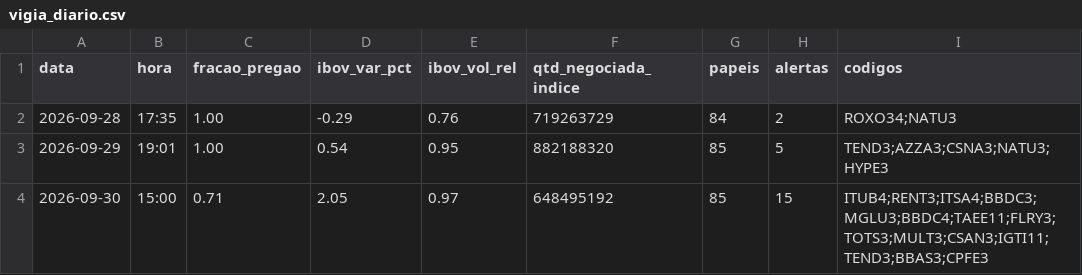
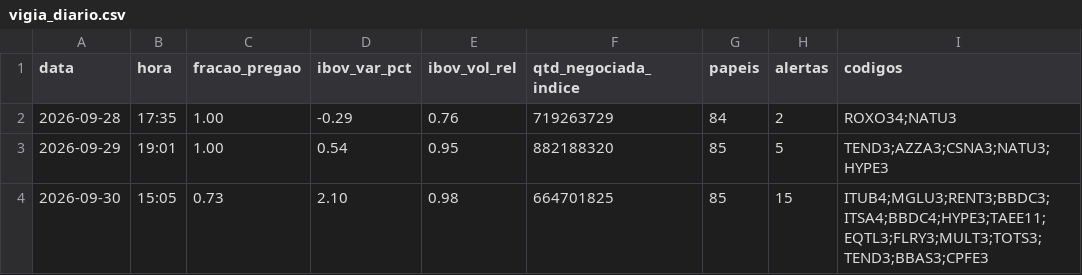
Before and after one commit to rlavourinha/monitor-cobertura, a CSV file: data/vigia_diario.csv, drawn as a sheet.

Commit message:
vigia: alertas em tempo real 2026-09-30 15:05

```diff
--- a/data/vigia_diario.csv
+++ b/data/vigia_diario.csv
@@ -3,2 +3,2 @@ data,hora,fracao_pregao,ibov_var_pct,ibov_vol_rel,qtd_negociada_indice,papeis,al
 2026-09-29,19:01,1.00,0.54,0.95,882188320,85,5,TEND3;AZZA3;CSNA3;NATU3;HYPE3
-2026-09-30,15:00,0.71,2.05,0.97,648495192,85,15,ITUB4;RENT3;ITSA4;BBDC3;MGLU3;BBDC4;TAEE11;FLRY3;TOTS3;MULT3;CSAN3;IGTI11;TEND3;BBAS3;CPFE3
+2026-09-30,15:05,0.73,2.10,0.98,664701825,85,15,ITUB4;MGLU3;RENT3;BBDC3;ITSA4;BBDC4;HYPE3;TAEE11;EQTL3;FLRY3;MULT3;TOTS3;TEND3;BBAS3;CPFE3
```
Also changed, not shown: 3 other files.
